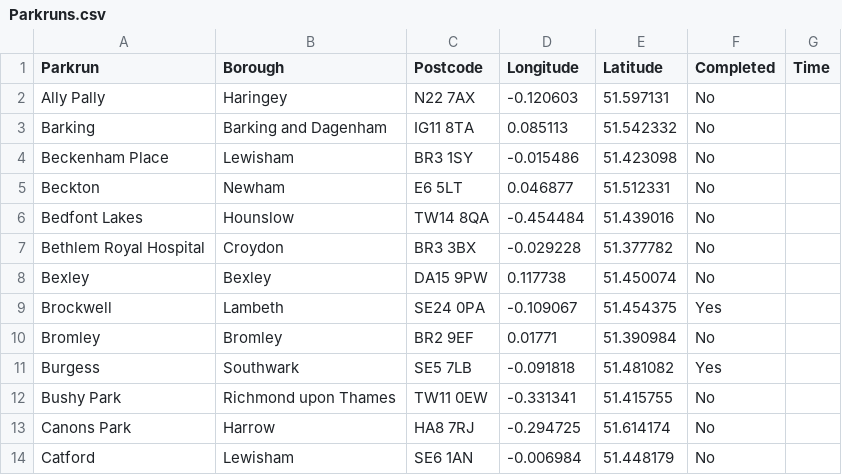
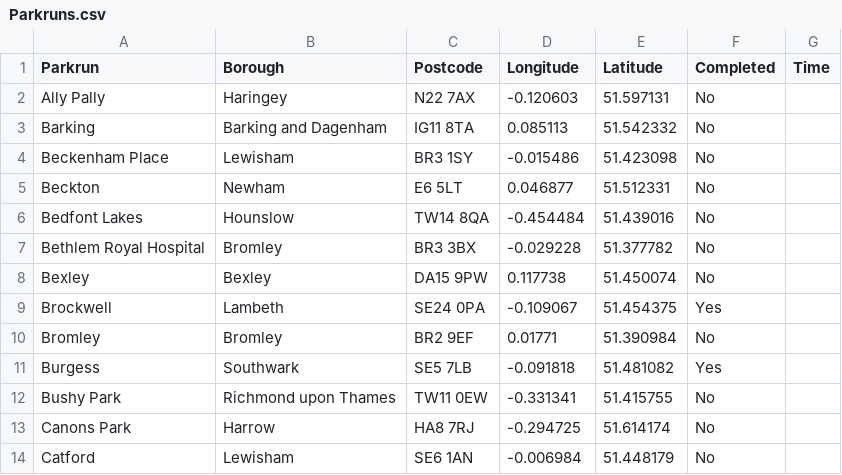
Before and after one commit to acurtis869/Parkrun-map, a CSV file: Parkruns.csv, drawn as a sheet; only a part is shown.

Commit message:
Corrected borough for BRH

```diff
--- a/Parkruns.csv
+++ b/Parkruns.csv
@@ -6,3 +6,3 @@ Beckton,Newham,E6 5LT,0.046877,51.512331,No,
 Bedfont Lakes,Hounslow,TW14 8QA,-0.454484,51.439016,No,
-Bethlem Royal Hospital,Croydon,BR3 3BX,-0.029228,51.377782,No,
+Bethlem Royal Hospital,Bromley,BR3 3BX,-0.029228,51.377782,No,
 Bexley,Bexley,DA15 9PW,0.117738,51.450074,No,
```
